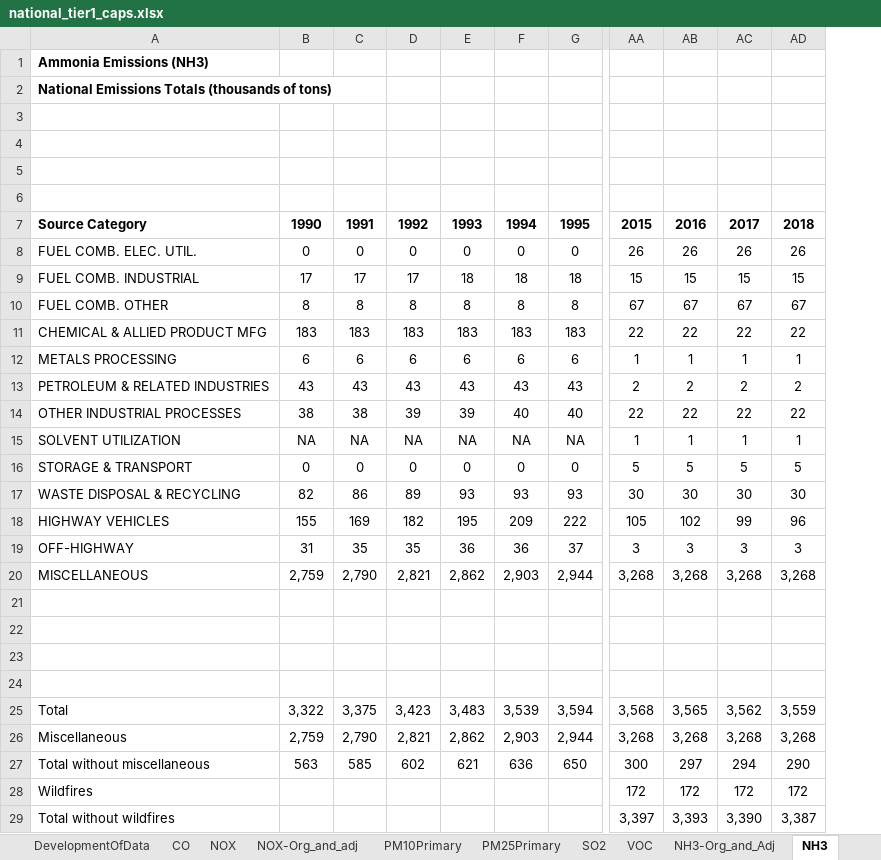
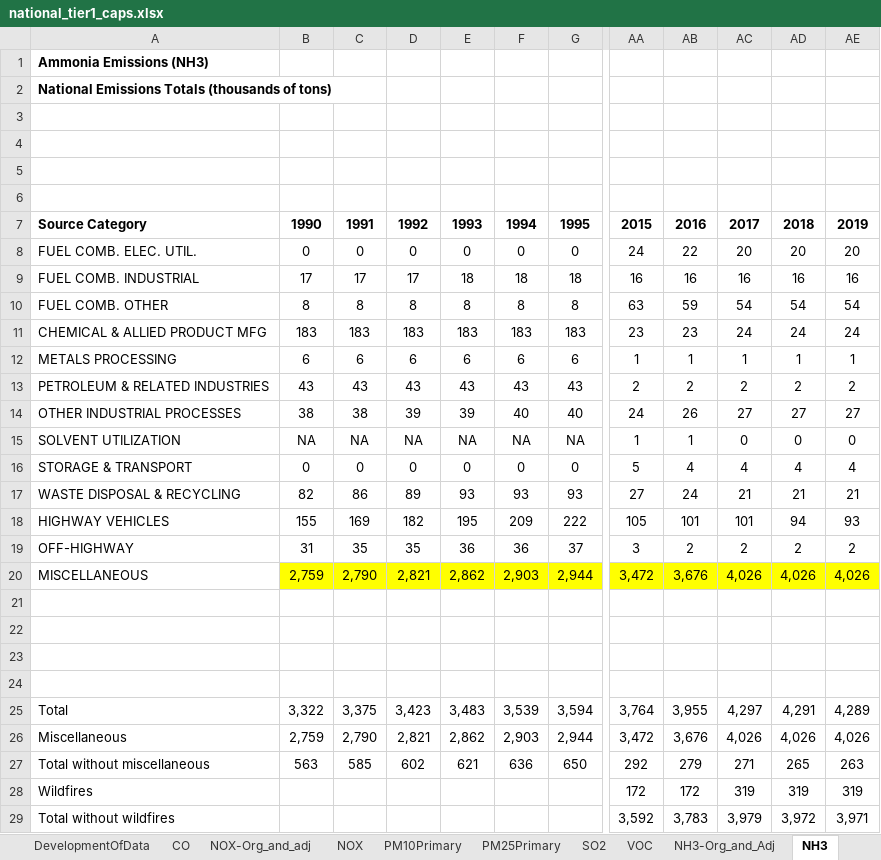
Before and after one commit to JGCRI/CEDS, an Excel workbook: input/emissions-inventories/USA/national_tier1_caps.xlsx, sheet NH3, drawn as a sheet; only a part is shown, gaps mark what is left out; values as stored, in another font and other column widths than the file's, no borders; removed rows and columns are numbered as before the commit, all else as after; the diff covers the shown part only; the diff names each change by its address in the sheet, - before the commit and + after, or states it on an @@ line.

```diff
--- a/input/emissions-inventories/USA/national_tier1_caps.xlsx (sheet NH3)
+++ b/input/emissions-inventories/USA/national_tier1_caps.xlsx (sheet NH3)
@@ sheet tab order changed: DevelopmentOfData | CO | NOX-Org_and_adj | NOX | PM10Primary | PM25Primary | SO2 | VOC | NH3-Org_and_Adj | NH3 @@
-column AC, rows 7-29: 2017 | 26 | 15 | 67 | 22 | 1 | 2 | 22 | 1 | 5 | 30 | 99 | 3 | 3,268 |  |  |  |  | 3,562 | 3,268 | 294 | 172 | 3,390
-column AD, rows 7-29: 2018 | 26 | 15 | 67 | 22 | 1 | 2 | 22 | 1 | 5 | 30 | 96 | 3 | 3,268 |  |  |  |  | 3,559 | 3,268 | 290 | 172 | 3,387
+column AC, rows 7-29: 2017 | 20 | 16 | 54 | 24 | 1 | 2 | 27 | 0 | 4 | 21 | 101 | 2 | 4,026 |  |  |  |  | 4,297 | 4,026 | 271 | 319 | 3,979
+column AD, rows 7-29: 2018 | 20 | 16 | 54 | 24 | 1 | 2 | 27 | 0 | 4 | 21 | 94 | 2 | 4,026 |  |  |  |  | 4,291 | 4,026 | 265 | 319 | 3,972
+column AE, rows 7-29: 2019 | 20 | 16 | 54 | 24 | 1 | 2 | 27 | 0 | 4 | 21 | 93 | 2 | 4,026 |  |  |  |  | 4,289 | 4,026 | 263 | 319 | 3,971
-AA8: 26
+AA8: 24
-AB8: 26
+AB8: 22
-AA9: 15
+AA9: 16
-AB9: 15
+AB9: 16
-AA10: 67
+AA10: 63
-AB10: 67
+AB10: 59
-AA11: 22
+AA11: 23
-AB11: 22
+AB11: 23
-AA14: 22
+AA14: 24
-AB14: 22
+AB14: 26
-AB16: 5
+AB16: 4
-AA17: 30
+AA17: 27
-AB17: 30
+AB17: 24
-AB18: 102
+AB18: 101
-AB19: 3
+AB19: 2
-B20:AB20 fill: none
+B20:AB20 fill: #FFFF00
-AA20: 3,268
+AA20: 3,472
-AB20: 3,268
+AB20: 3,676
-AA25: 3,568
+AA25: 3,764
-AB25: 3,565
+AB25: 3,955
-AA26: 3,268
+AA26: 3,472
-AB26: 3,268
+AB26: 3,676
-AA27: 300
+AA27: 292
-AB27: 297
+AB27: 279
-AA29: 3,397
+AA29: 3,592
-AB29: 3,393
+AB29: 3,783
```
Also changed, not shown: 11 edited cells and cell formats elsewhere in this sheet, sheet NH3-Org_and_Adj, sheet NOX, sheet PM25Primary, sheet PM10Primary, sheet CO, sheet VOC, 4 more sheets, charts or pictures, input/emissions-inventories/Taiwan/Taiwan_emissions.xlsx, input/mappings/SO2_control_frac_last_inv_year.xlsx, 27 other files.
